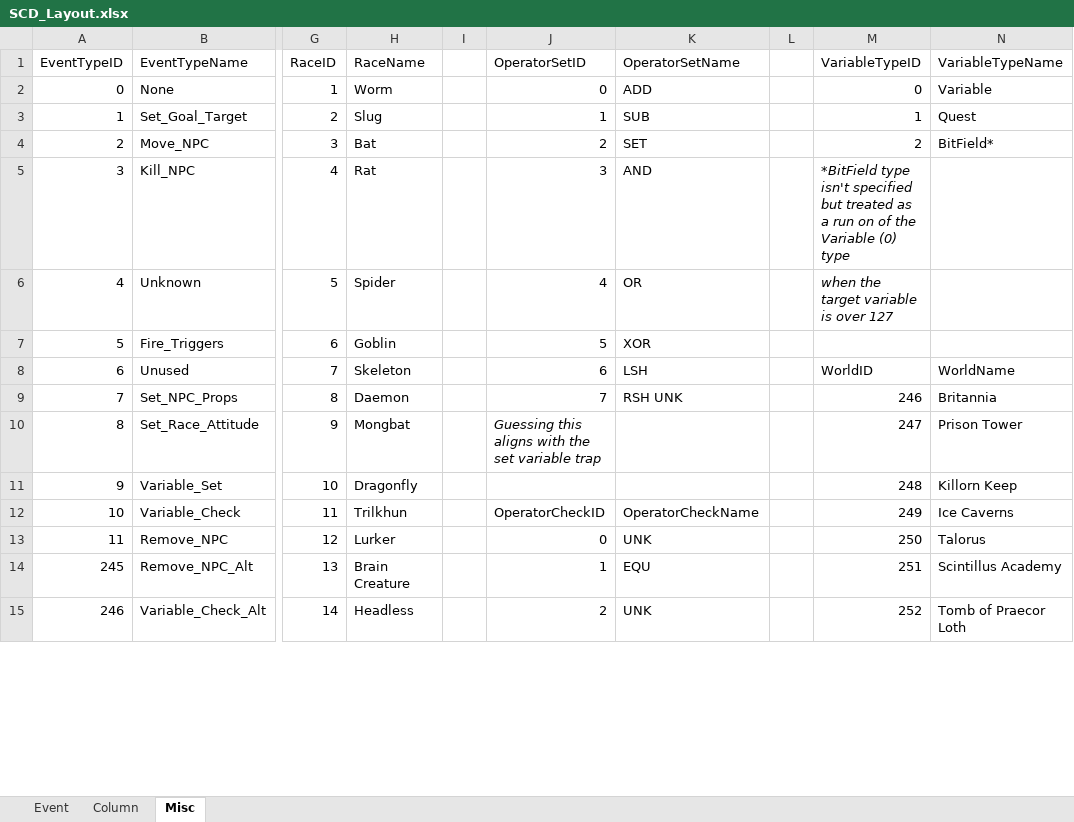
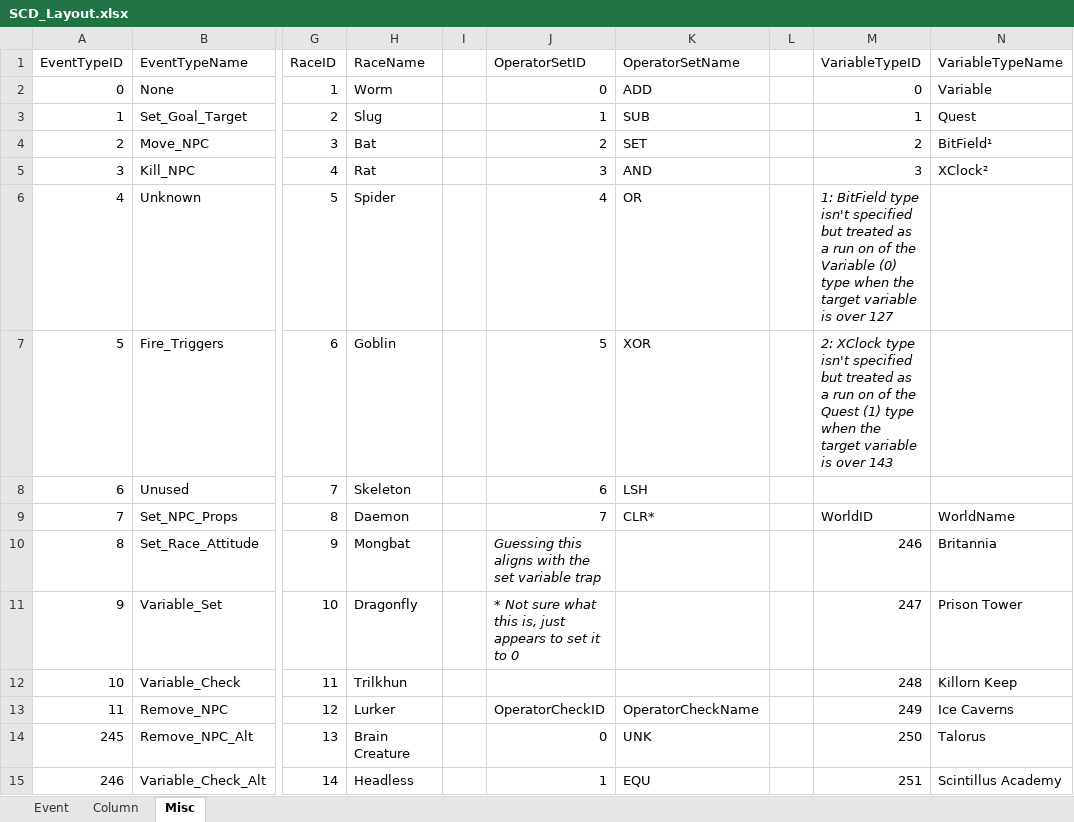
Before and after one commit to Draxinusom/UWXtract, an Excel workbook: Misc/SCD_Layout.xlsx, sheet Misc, drawn as a sheet; only a part is shown, gaps mark what is left out; values as stored, in another font and other column widths than the file's, no borders; table styles not drawn; the diff covers the shown part only; the diff names each change by its address in the sheet, - before the commit and + after, or states it on an @@ line.

Commit message:
Add files via upload
Couple unknowns left but largely complete

```diff
--- a/Misc/SCD_Layout.xlsx (sheet Misc)
+++ b/Misc/SCD_Layout.xlsx (sheet Misc)
-N4 (VariableTypeName): BitField*
+N4 (VariableTypeName): BitField¹
-M5 (VariableTypeID): *BitField type isn't specified but treated as a run on of the Variable (0) type
+M5 (VariableTypeID): 3
-M5 italic: on
+M5 italic: off
-N5 (VariableTypeName): (empty)
+N5 (VariableTypeName): XClock²
-M6 (VariableTypeID): when the…
+M6 (VariableTypeID): 1: BitField type isn't specified but treated as a run on of the Variable (0) type when the…
-M7 (VariableTypeID): (empty)
+M7 (VariableTypeID): 2: XClock type isn't specified but treated as a run on of the Quest (1) type when the target variable is over 143
-M8 (VariableTypeID): WorldID
+M8 (VariableTypeID): (empty)
-N8 (VariableTypeName): WorldName
+N8 (VariableTypeName): (empty)
-K9 (OperatorSetName): RSH UNK
+K9 (OperatorSetName): CLR*
-M9 (VariableTypeID): 246
+M9 (VariableTypeID): WorldID
-N9 (VariableTypeName): Britannia
+N9 (VariableTypeName): WorldName
-M10 (VariableTypeID): 247
+M10 (VariableTypeID): 246
-N10 (VariableTypeName): Prison Tower
+N10 (VariableTypeName): Britannia
-J11 (OperatorSetID): (empty)
+J11 (OperatorSetID): * Not sure what this is, just appears to set it to 0
-M11 (VariableTypeID): 248
+M11 (VariableTypeID): 247
-N11 (VariableTypeName): Killorn Keep
+N11 (VariableTypeName): Prison Tower
-J12 (OperatorSetID): OperatorCheckID
+J12 (OperatorSetID): (empty)
-K12 (OperatorSetName): OperatorCheckName
+K12 (OperatorSetName): (empty)
-M12 (VariableTypeID): 249
+M12 (VariableTypeID): 248
-N12 (VariableTypeName): Ice Caverns
+N12 (VariableTypeName): Killorn Keep
-J13 (OperatorSetID): 0
+J13 (OperatorSetID): OperatorCheckID
-K13 (OperatorSetName): UNK
+K13 (OperatorSetName): OperatorCheckName
-M13 (VariableTypeID): 250
+M13 (VariableTypeID): 249
-N13 (VariableTypeName): Talorus
+N13 (VariableTypeName): Ice Caverns
-J14 (OperatorSetID): 1
+J14 (OperatorSetID): 0
-K14 (OperatorSetName): EQU
+K14 (OperatorSetName): UNK
-M14 (VariableTypeID): 251
+M14 (VariableTypeID): 250
-N14 (VariableTypeName): Scintillus Academy
+N14 (VariableTypeName): Talorus
-J15 (OperatorSetID): 2
+J15 (OperatorSetID): 1
-K15 (OperatorSetName): UNK
+K15 (OperatorSetName): EQU
-M15 (VariableTypeID): 252
+M15 (VariableTypeID): 251
-N15 (VariableTypeName): Tomb of Praecor Loth
+N15 (VariableTypeName): Scintillus Academy
```
Also changed, not shown: 18 edited cells and cell formats elsewhere in this sheet, sheet Column, sheet Event.
